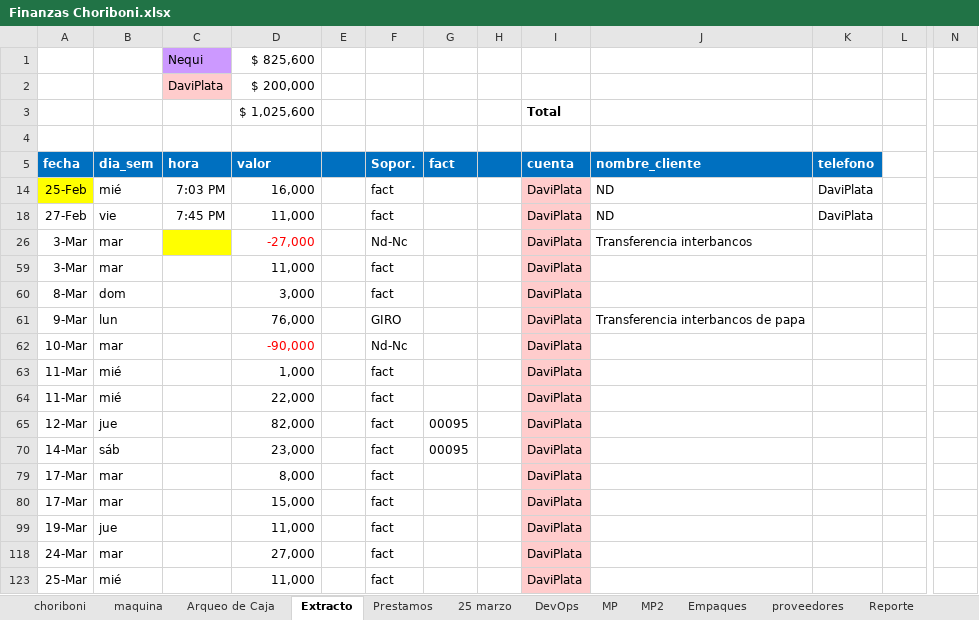
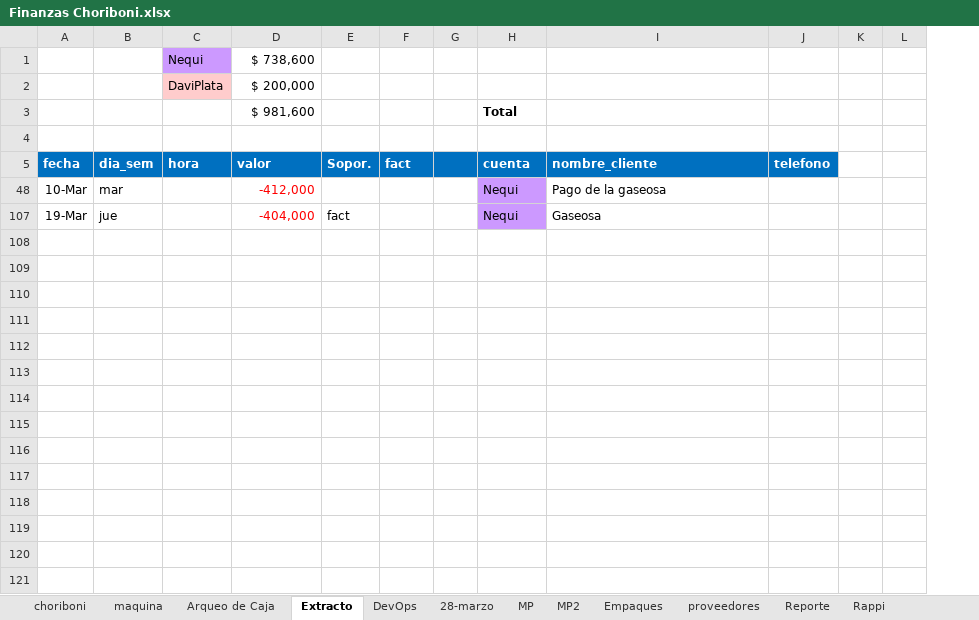
Before and after one commit to edwin15torres/Hardware, an Excel workbook: Finanzas Choriboni.xlsx, sheet Extracto, drawn as a sheet; only a part is shown, gaps mark what is left out; values as stored, in another font and other column widths than the file's, no borders; removed rows and columns are numbered as before the commit, all else as after; rows hold the shown columns only; the diff names each change by its address in the sheet, - before the commit and + after, or states it on an @@ line.

```diff
--- a/Finanzas Choriboni.xlsx (sheet Extracto)
+++ b/Finanzas Choriboni.xlsx (sheet Extracto)
@@ sheet tab hidden: 25 marzo @@
+sheet tab: 28-marzo
-column E, empty
+column K, empty
-column N, empty
-D1 (valor): $ 825,600
+D1 (valor): $ 738,600
-D3 (valor): $ 1,025,600
+D3 (valor): $ 981,600
@@ row 14 hidden: 25-Feb | mié | 7:03 PM | 16,000 |  | fact |  |  | DaviPlata | ND | DaviPlata @@
@@ row 18 hidden: 27-Feb | vie | 7:45 PM | 11,000 |  | fact |  |  | DaviPlata | ND | DaviPlata @@
@@ row 26 hidden: 3-Mar | mar |  | -27,000 |  | Nd-Nc |  |  | DaviPlata | Transferencia interbancos @@
-row 59: 3-Mar | mar |  | 11,000 |  | fact |  |  | DaviPlata
-row 60: 8-Mar | dom |  | 3,000 |  | fact |  |  | DaviPlata
-row 61: 9-Mar | lun |  | 76,000 |  | GIRO |  |  | DaviPlata | Transferencia interbancos de papa
-D48 (valor): -90,000
+D48 (valor): -412,000
-E48 (Sopor.): Nd-Nc
+E48 (Sopor.): (empty)
-H48 (cuenta): DaviPlata
+H48 (cuenta): Nequi
-H48 fill: #FFCCCC
+H48 fill: #CC99FF
-I48 (nombre_cliente): (empty)
+I48 (nombre_cliente): Pago de la gaseosa
@@ row 63 hidden: 11-Mar | mié |  | 1,000 |  | fact |  |  | DaviPlata @@
@@ row 64 hidden: 11-Mar | mié |  | 22,000 |  | fact |  |  | DaviPlata @@
@@ row 65 hidden: 12-Mar | jue |  | 82,000 |  | fact | 00095 |  | DaviPlata @@
@@ row 70 hidden: 14-Mar | sáb |  | 23,000 |  | fact | 00095 |  | DaviPlata @@
@@ row 79 hidden: 17-Mar | mar |  | 8,000 |  | fact |  |  | DaviPlata @@
@@ row 80 hidden: 17-Mar | mar |  | 15,000 |  | fact |  |  | DaviPlata @@
-D107 (valor): 11,000
+D107 (valor): -404,000
-D107 text colour: black
+D107 text colour: #FF0000
-H107 (cuenta): DaviPlata
+H107 (cuenta): Nequi
-H107 fill: #FFCCCC
+H107 fill: #CC99FF
-I107 (nombre_cliente): (empty)
+I107 (nombre_cliente): Gaseosa
@@ row 118 hidden: 24-Mar | mar |  | 27,000 |  | fact |  |  | DaviPlata @@
@@ row 123 hidden: 25-Mar | mié |  | 11,000 |  | fact |  |  | DaviPlata @@
```
Also changed, not shown: sheet Arqueo de Caja, sheet maquina, sheet choriboni, sheet Prestamos, sheet DevOps, other sheet tabs, formulas that keep their value, hidden cells, Registros manuales.xlsx, 1 other file.
